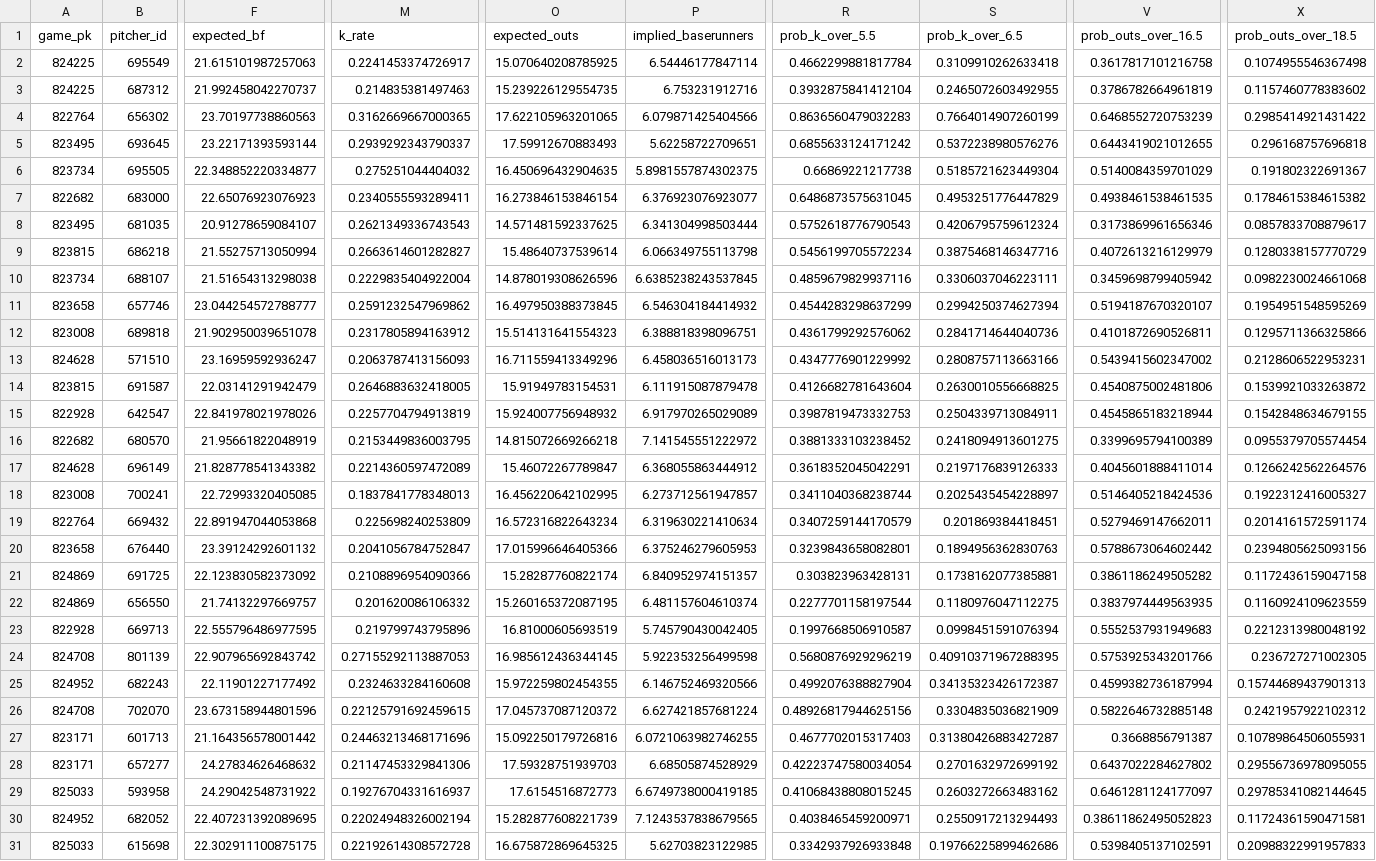
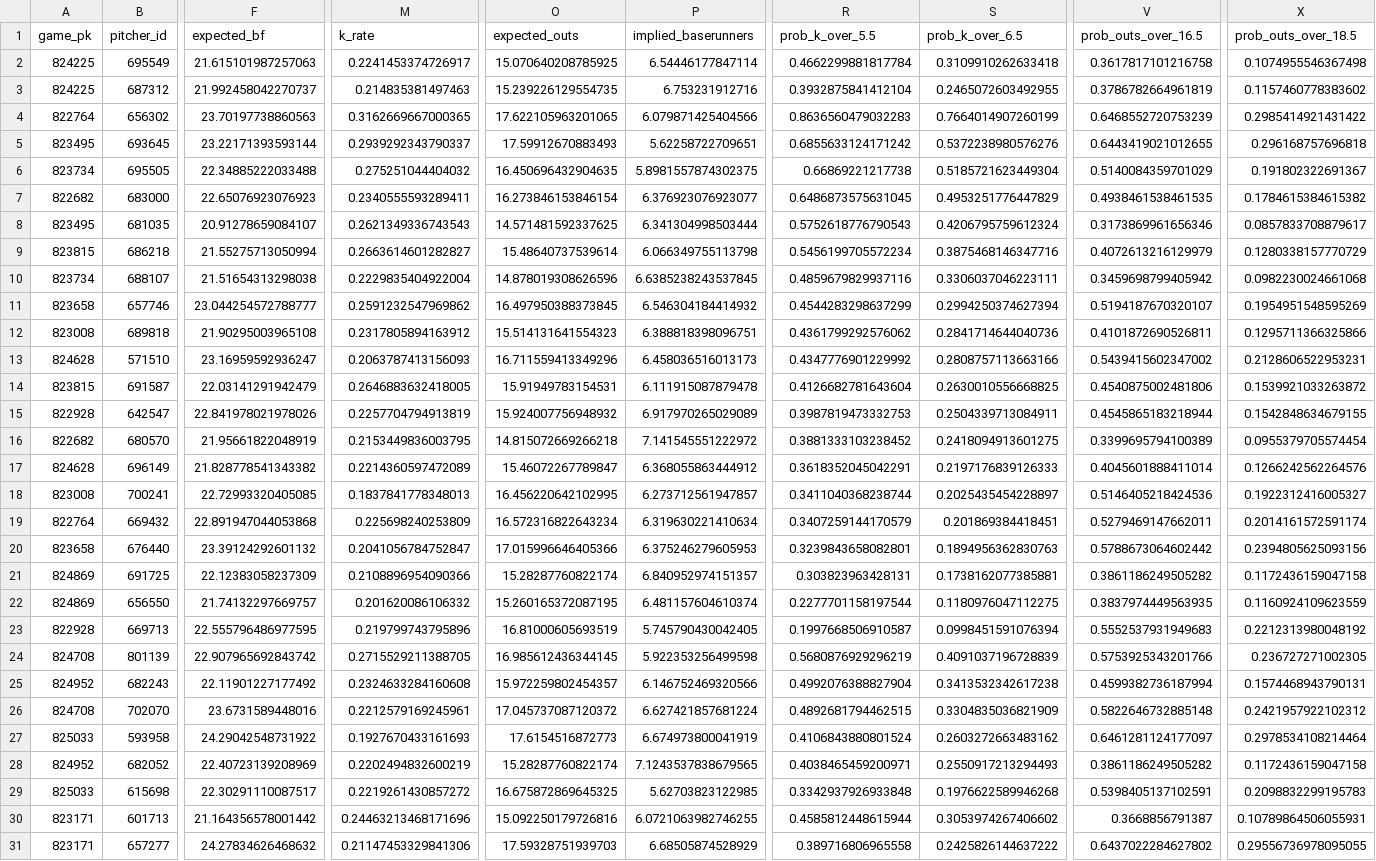
Before and after one commit to titan-trials/Base, a CSV file: cache/pitchers_2026-09-13.csv, drawn as a sheet; only a part is shown, gaps mark what is left out; removed rows and columns are numbered as before the commit, all else as after; rows hold the shown columns only; the diff covers the shown part only; the diff names each change by its address in the sheet, - before the commit and + after, or states it on an @@ line.

```diff
--- a/cache/pitchers_2026-09-13.csv
+++ b/cache/pitchers_2026-09-13.csv
-F6 (expected_bf): 22.348852220334877
+F6 (expected_bf): 22.34885222033488
-F12 (expected_bf): 21.902950039651078
+F12 (expected_bf): 21.90295003965108
-F21 (expected_bf): 22.123830582373092
+F21 (expected_bf): 22.12383058237309
-M24 (k_rate): 0.27155292113887053
+M24 (k_rate): 0.2715529211388705
-S24 (prob_k_over_6.5): 0.40910371967288395
+S24 (prob_k_over_6.5): 0.4091037196728839
-O25 (expected_outs): 15.972259802454355
+O25 (expected_outs): 15.972259802454357
-S25 (prob_k_over_6.5): 0.34135323426172387
+S25 (prob_k_over_6.5): 0.3413532342617238
-X25 (prob_outs_over_18.5): 0.15744689437901313
+X25 (prob_outs_over_18.5): 0.1574468943790131
-F26 (expected_bf): 23.673158944801596
+F26 (expected_bf): 23.6731589448016
-M26 (k_rate): 0.22125791692459615
+M26 (k_rate): 0.2212579169245961
-R26 (prob_k_over_5.5): 0.48926817944625156
+R26 (prob_k_over_5.5): 0.4892681794462515
-row 27: 823171 | 601713 | 21.164356578001442 | 0.24463213468171696 | 15.092250179726816 | 6.0721063982746255 | 0.4677702015317403 | 0.31380426883427287 | 0.3668856791387 | 0.10789864506055931
-row 28: 823171 | 657277 | 24.27834626468632 | 0.21147453329841306 | 17.59328751939703 | 6.68505874528929 | 0.42223747580034054 | 0.2701632972699192 | 0.6437022284627802 | 0.29556736978095055
-M27 (k_rate): 0.19276704331616937
+M27 (k_rate): 0.1927670433161693
-P27 (implied_baserunners): 6.6749738000419185
+P27 (implied_baserunners): 6.674973800041919
-R27 (prob_k_over_5.5): 0.41068438808015245
+R27 (prob_k_over_5.5): 0.4106843880801524
-X27 (prob_outs_over_18.5): 0.29785341082144645
+X27 (prob_outs_over_18.5): 0.2978534108214464
-F28 (expected_bf): 22.407231392089695
+F28 (expected_bf): 22.40723139208969
-M28 (k_rate): 0.22024948326002194
+M28 (k_rate): 0.2202494832600219
-O28 (expected_outs): 15.282877608221739
+O28 (expected_outs): 15.28287760822174
-V28 (prob_outs_over_16.5): 0.38611862495052823
+V28 (prob_outs_over_16.5): 0.3861186249505282
-X28 (prob_outs_over_18.5): 0.11724361590471581
+X28 (prob_outs_over_18.5): 0.1172436159047158
-F29 (expected_bf): 22.302911100875175
+F29 (expected_bf): 22.30291110087517
-M29 (k_rate): 0.22192614308572728
+M29 (k_rate): 0.2219261430857272
-S29 (prob_k_over_6.5): 0.19766225899462686
+S29 (prob_k_over_6.5): 0.1976622589946268
-X29 (prob_outs_over_18.5): 0.20988322991957833
+X29 (prob_outs_over_18.5): 0.2098832299195783
+row 30: 823171 | 601713 | 21.164356578001442 | 0.24463213468171696 | 15.092250179726816 | 6.0721063982746255 | 0.4585812448615944 | 0.3053974267406602 | 0.3668856791387 | 0.10789864506055931
+row 31: 823171 | 657277 | 24.27834626468632 | 0.21147453329841306 | 17.59328751939703 | 6.68505874528929 | 0.389716806965558 | 0.2425826144637222 | 0.6437022284627802 | 0.29556736978095055
```
Also changed, not shown: 1 edited cell elsewhere in this file, cache/pitcher_form_2026-09-13.csv, cache/slate_2026-09-13.csv, 1 other file.
